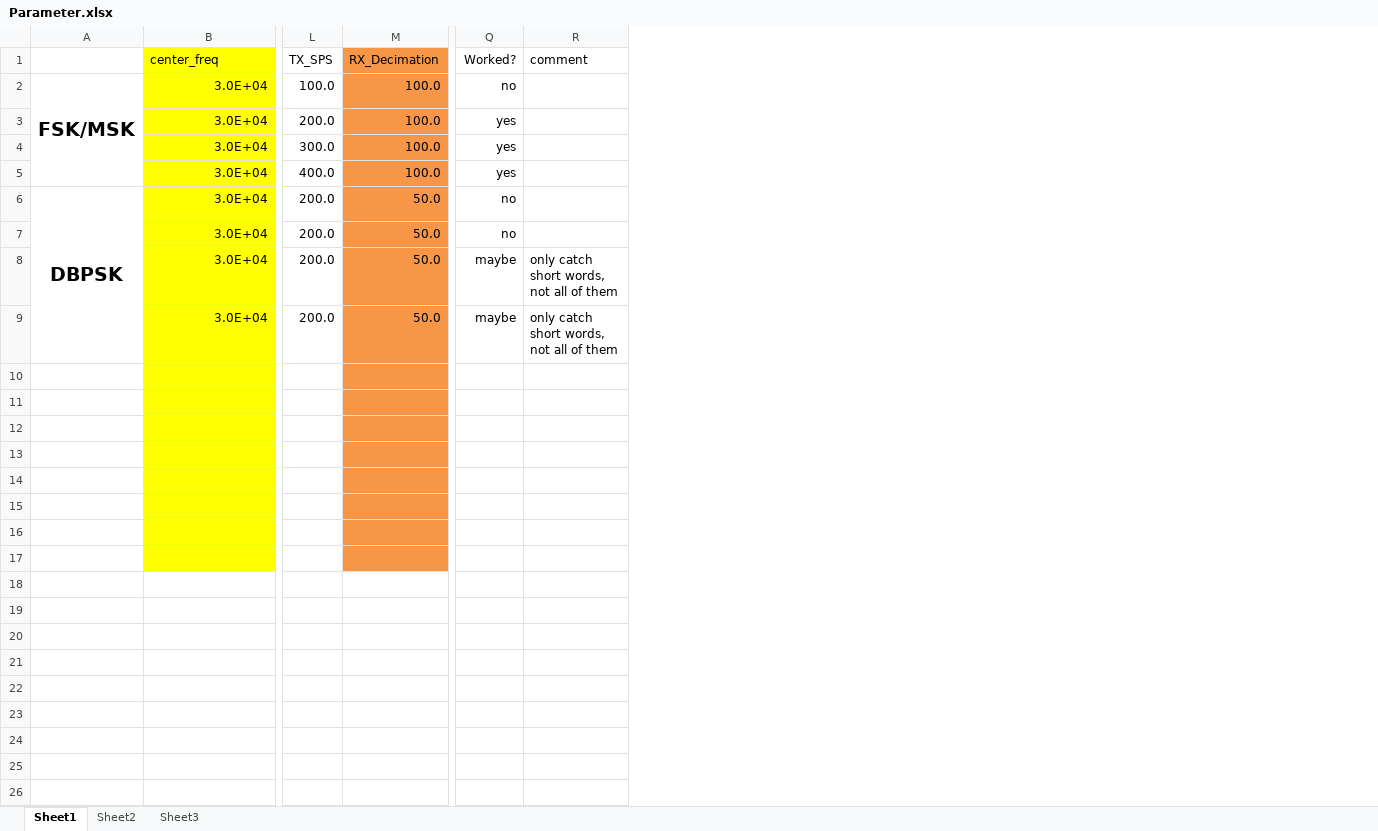
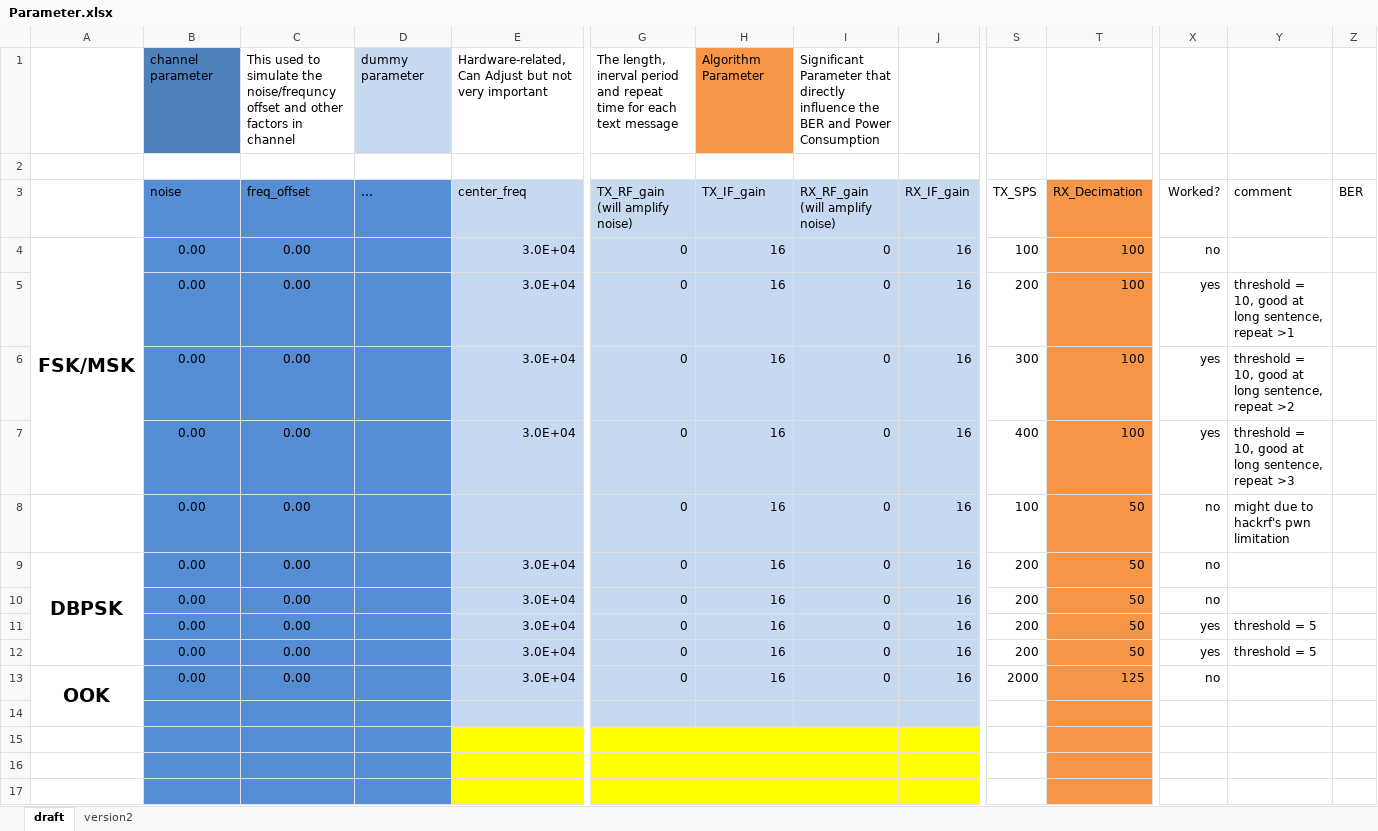
Before and after one commit to cloudwaysX/Body-Area-Communication, an Excel workbook: Parameter.xlsx, sheet draft, drawn as a sheet; only a part is shown, gaps mark what is left out; values as stored, in another font and other column widths than the file's, no borders; charts and pictures and conditional formats not drawn; removed rows and columns are numbered as before the commit, all else as after; rows hold the shown columns only; the diff covers the shown part only; the diff names each change by its address in the sheet, - before the commit and + after, or states it on an @@ line.

```diff
--- a/Parameter.xlsx (sheet draft)
+++ b/Parameter.xlsx (sheet draft)
-sheet tab: Sheet1
+sheet tab: draft
-sheet tab: Sheet3
+sheet tab: version2
-sheet tab: Sheet2
+column B (noise), rows 4-7: all 0.00; rows 9-12: all 0.00
+column C (freq_offset), rows 4-7: all 0.00; rows 9-12: all 0.00
+column D (…), empty
+column G (TX_RF_gain (will amplify noise)), rows 4-7: all 0; rows 9-12: all 0
+column H (TX_IF_gain), rows 4-7: all 16; rows 9-12: all 16
+column I (RX_RF_gain (will amplify noise)), rows 4-7: all 0; rows 9-12: all 0
+column J (RX_IF_gain), rows 4-7: all 16; rows 9-12: all 16
+column Z (BER), empty
+row 1:  | channel parameter | This used to simulate the noise/frequncy offset and other factors in channel | dummy parameter | Hardware-related, Can Adjust but not very important | The length, inerval period and repeat time for each text message | Algorithm Parameter | Significant Parameter that directly influence the BER and Power Consumption
+row 2: (empty)
-E3:E7 fill: #FFFF00
+E3:E7 fill: #C6D9F1
-S4 (TX_SPS): 100.0
+S4 (TX_SPS): 100
-T4:T7 (RX_Decimation): 100.0
+T4:T7 (RX_Decimation): 100
-S5 (TX_SPS): 200.0
+S5 (TX_SPS): 200
-Y5 (comment): (empty)
+Y5 (comment): threshold = 10, good at long sentence, repeat >1
-S6 (TX_SPS): 300.0
+S6 (TX_SPS): 300
-Y6 (comment): (empty)
+Y6 (comment): threshold = 10, good at long sentence, repeat >2
-S7 (TX_SPS): 400.0
+S7 (TX_SPS): 400
-Y7 (comment): (empty)
+Y7 (comment): threshold = 10, good at long sentence, repeat >3
+row 8:  | 0.00 | 0.00 |  |  | 0 | 16 | 0 | 16 | 100 | 50 | no | might due to hackrf's pwn limitation
-E9:E12 fill: #FFFF00
+E9:E12 fill: #C6D9F1
-S9:S12 (TX_SPS): 200.0
+S9:S12 (TX_SPS): 200
-T9:T12 (RX_Decimation): 50.0
+T9:T12 (RX_Decimation): 50
-X11:X12 (Worked?): maybe
+X11:X12 (Worked?): yes
-Y11:Y12 (comment): only catch short words, not all of them
+Y11:Y12 (comment): threshold = 5
+row 13: OOK | 0.00 | 0.00 |  | 3.0E+04 | 0 | 16 | 0 | 16 | 2000 | 125 | no
-E14 fill: #FFFF00
+E14 fill: #C6D9F1
-row 17: (empty)
+row 17: (empty)
-row 14: (empty)
-row 15: (empty)
-row 16: (empty)
-row 17: (empty)
```
Also changed, not shown: 2 edited cells and cell formats elsewhere in this sheet, sheet version2, formulas that keep their value, hidden cells, charts or pictures, 1 other file.
